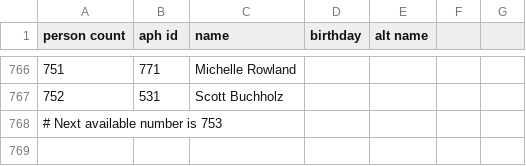
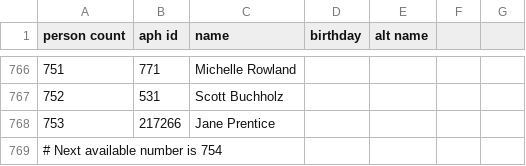
Before and after one commit to openaustralia/openaustralia-parser, a CSV file: data/people.csv, drawn as a sheet; only a part is shown, gaps mark what is left out; addresses are those after the commit; the diff names each change by its address in the sheet, - before the commit and + after, or states it on an @@ line.

```diff
--- a/data/people.csv
+++ b/data/people.csv
+row 768: 753 | 217266 | Jane Prentice
@@ column A (person count) renumbered from row 769 down @@
```
Also changed, not shown: data/representatives.csv.
